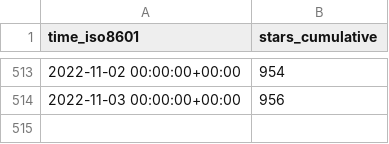
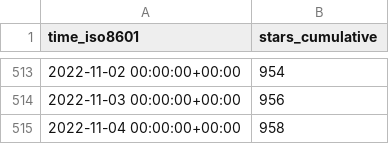
Before and after one commit to staking-hub/cli, a CSV file: ignite/cli/ghrs-data/stargazers.csv, drawn as a sheet; only a part is shown, gaps mark what is left out; the diff names each change by its address in the sheet, - before the commit and + after, or states it on an @@ line.

```diff
--- a/ignite/cli/ghrs-data/stargazers.csv
+++ b/ignite/cli/ghrs-data/stargazers.csv
+row 515: 2022-11-04 00:00:00+00:00 | 958
```
